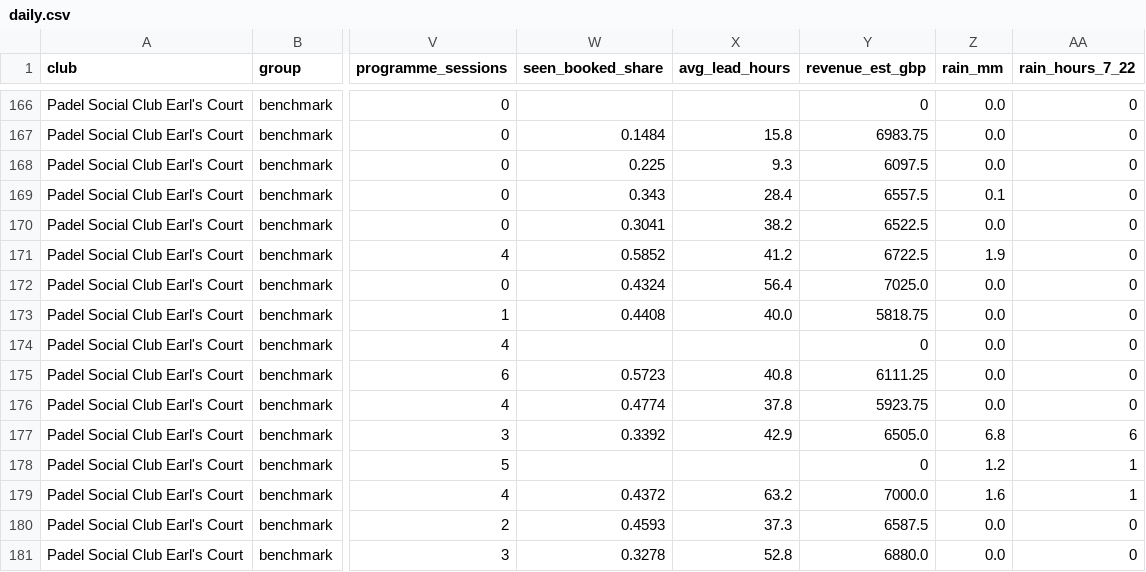
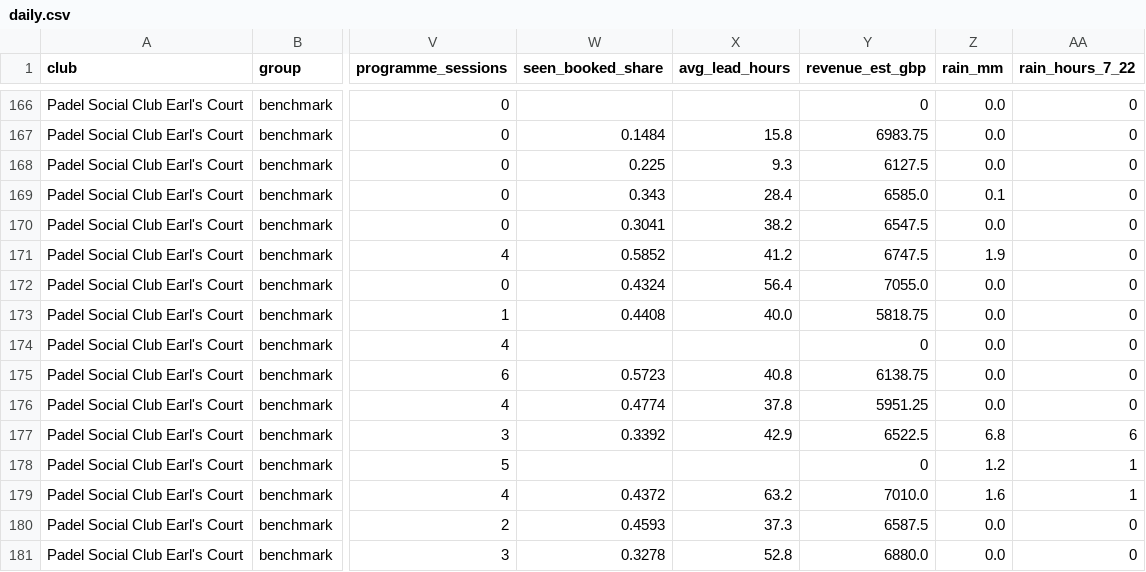
Before and after one commit to NP9-star/KP-Comp-Tracker, a CSV file: docs/data/daily.csv, drawn as a sheet; only a part is shown, gaps mark what is left out; the diff names each change by its address in the sheet, - before the commit and + after, or states it on an @@ line.

```diff
--- a/docs/data/daily.csv
+++ b/docs/data/daily.csv
-Y168 (revenue_est_gbp): 6097.5
+Y168 (revenue_est_gbp): 6127.5
-Y169 (revenue_est_gbp): 6557.5
+Y169 (revenue_est_gbp): 6585.0
-Y170 (revenue_est_gbp): 6522.5
+Y170 (revenue_est_gbp): 6547.5
-Y171 (revenue_est_gbp): 6722.5
+Y171 (revenue_est_gbp): 6747.5
-Y172 (revenue_est_gbp): 7025.0
+Y172 (revenue_est_gbp): 7055.0
-Y175 (revenue_est_gbp): 6111.25
+Y175 (revenue_est_gbp): 6138.75
-Y176 (revenue_est_gbp): 5923.75
+Y176 (revenue_est_gbp): 5951.25
-Y177 (revenue_est_gbp): 6505.0
+Y177 (revenue_est_gbp): 6522.5
-Y179 (revenue_est_gbp): 7000.0
+Y179 (revenue_est_gbp): 7010.0
```
Also changed, not shown: docs/data/hourly.csv, 14 other files.
